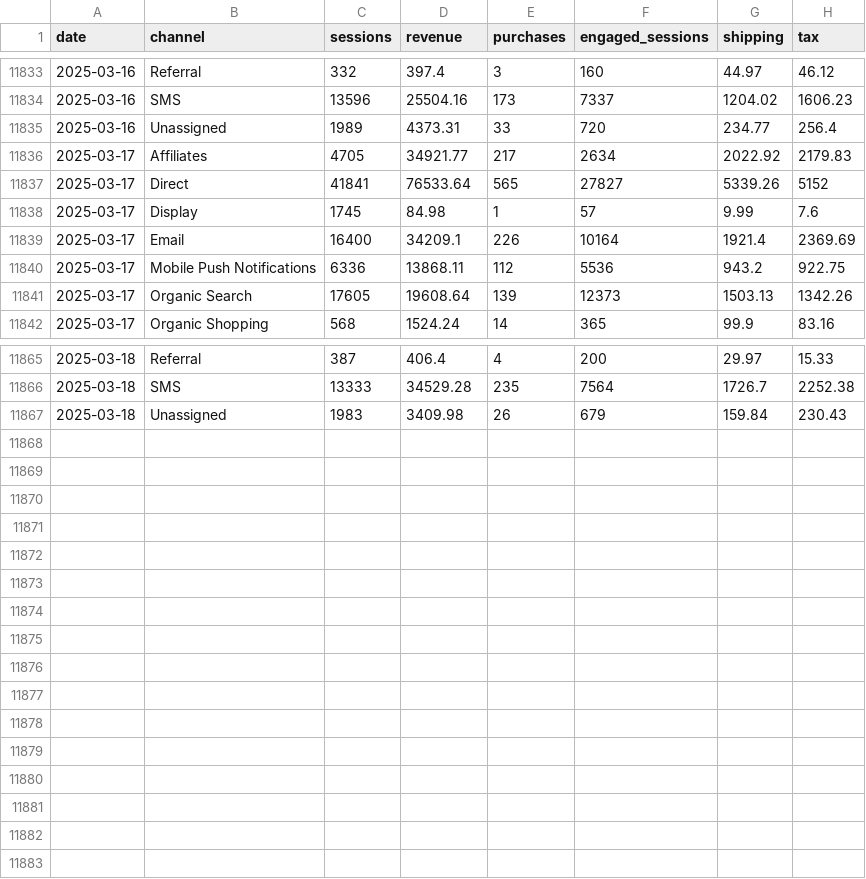
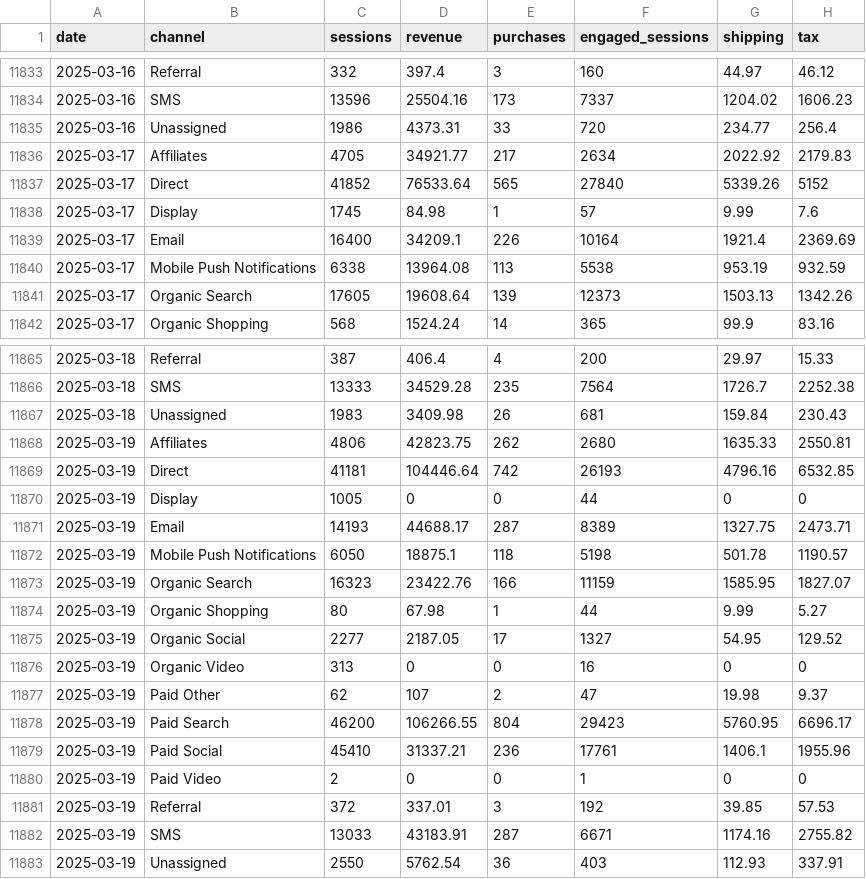
Before and after one commit to EdwardKing1701/tr_ecom_dbt, a CSV file: seeds/load/daily/ga_channels.csv, drawn as a sheet; only a part is shown, gaps mark what is left out; the diff covers the shown part only.

Commit message:
Automated update of seed files

```diff
--- a/seeds/load/daily/ga_channels.csv
+++ b/seeds/load/daily/ga_channels.csv
@@ -11834,8 +11834,8 @@
 2025-03-16,SMS,13596,25504.16,173,7337,1204.02,1606.23
-2025-03-16,Unassigned,1989,4373.31,33,720,234.77,256.4
+2025-03-16,Unassigned,1986,4373.31,33,720,234.77,256.4
 2025-03-17,Affiliates,4705,34921.77,217,2634,2022.92,2179.83
-2025-03-17,Direct,41841,76533.64,565,27827,5339.26,5152
+2025-03-17,Direct,41852,76533.64,565,27840,5339.26,5152
 2025-03-17,Display,1745,84.98,1,57,9.99,7.6
 2025-03-17,Email,16400,34209.1,226,10164,1921.4,2369.69
-2025-03-17,Mobile Push Notifications,6336,13868.11,112,5536,943.2,922.75
+2025-03-17,Mobile Push Notifications,6338,13964.08,113,5538,953.19,932.59
 2025-03-17,Organic Search,17605,19608.64,139,12373,1503.13,1342.26
@@ -11866,2 +11866,18 @@
 2025-03-18,SMS,13333,34529.28,235,7564,1726.7,2252.38
-2025-03-18,Unassigned,1983,3409.98,26,679,159.84,230.43
+2025-03-18,Unassigned,1983,3409.98,26,681,159.84,230.43
+2025-03-19,Affiliates,4806,42823.75,262,2680,1635.33,2550.81
+2025-03-19,Direct,41181,104446.64,742,26193,4796.16,6532.85
+2025-03-19,Display,1005,0,0,44,0,0
+2025-03-19,Email,14193,44688.17,287,8389,1327.75,2473.71
+2025-03-19,Mobile Push Notifications,6050,18875.1,118,5198,501.78,1190.57
+2025-03-19,Organic Search,16323,23422.76,166,11159,1585.95,1827.07
+2025-03-19,Organic Shopping,80,67.98,1,44,9.99,5.27
+2025-03-19,Organic Social,2277,2187.05,17,1327,54.95,129.52
+2025-03-19,Organic Video,313,0,0,16,0,0
+2025-03-19,Paid Other,62,107,2,47,19.98,9.37
+2025-03-19,Paid Search,46200,106266.55,804,29423,5760.95,6696.17
+2025-03-19,Paid Social,45410,31337.21,236,17761,1406.1,1955.96
+2025-03-19,Paid Video,2,0,0,1,0,0
+2025-03-19,Referral,372,337.01,3,192,39.85,57.53
+2025-03-19,SMS,13033,43183.91,287,6671,1174.16,2755.82
+2025-03-19,Unassigned,2550,5762.54,36,403,112.93,337.91
```
Also changed, not shown: 21 edited cells elsewhere in this file, seeds/load/daily/ga_items.csv, seeds/load/daily/marketing_spend.csv, 4 other files.
